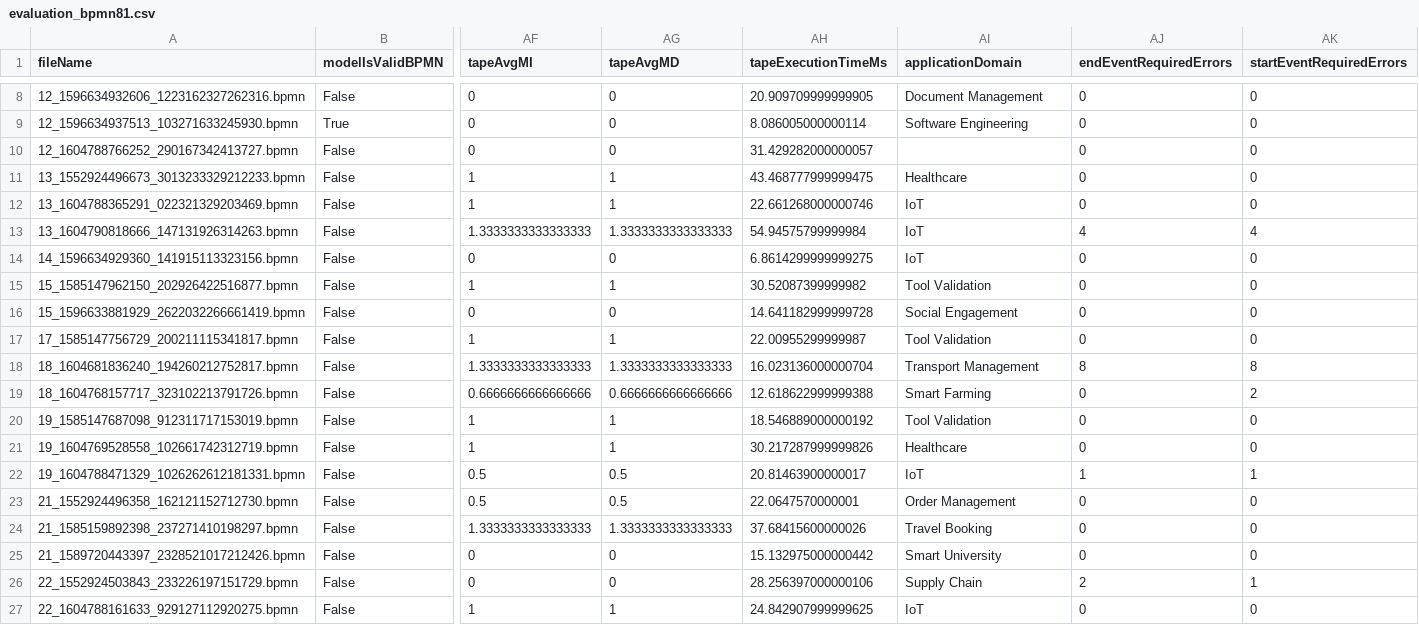
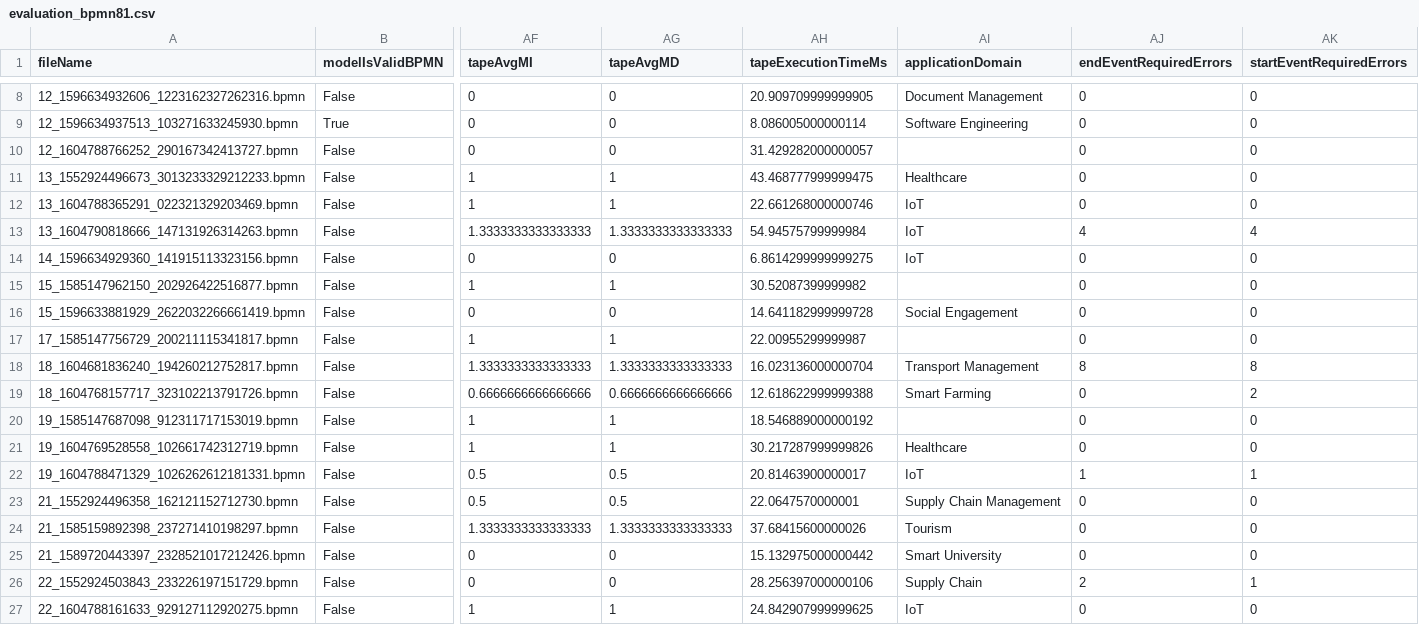
Before and after one commit to justdeko/trust-studio, a CSV file: trustminer-evaluation/evaluation_bpmn81.csv, drawn as a sheet; only a part is shown, gaps mark what is left out; the diff covers the shown part only; the diff names each change by its address in the sheet, - before the commit and + after, or states it on an @@ line.

Commit message:
added pie chart application domains

```diff
--- a/trustminer-evaluation/evaluation_bpmn81.csv
+++ b/trustminer-evaluation/evaluation_bpmn81.csv
-AI15 (applicationDomain): Tool Validation
+AI15 (applicationDomain): (empty)
-AI17 (applicationDomain): Tool Validation
+AI17 (applicationDomain): (empty)
-AI20 (applicationDomain): Tool Validation
+AI20 (applicationDomain): (empty)
-AI23 (applicationDomain): Order Management
+AI23 (applicationDomain): Supply Chain Management
-AI24 (applicationDomain): Travel Booking
+AI24 (applicationDomain): Tourism
```
Also changed, not shown: 24 edited cells elsewhere in this file, 5 other files.
